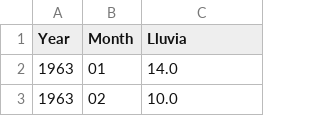
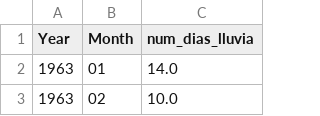
Before and after one commit to juanluishg/dataproject1, a CSV file: Data/Berlin/normalize/num_dias_lluvia.csv, drawn as a sheet; only a part is shown.

```diff
--- a/Data/Berlin/normalize/num_dias_lluvia.csv
+++ b/Data/Berlin/normalize/num_dias_lluvia.csv
@@ -1,2 +1,2 @@
-Year,Month,Lluvia
+Year,Month,num_dias_lluvia
 1963,01,14.0
```
Also changed, not shown: Data/Berlin/normalize/ipc_con_variacion.csv, Data/Berlin/normalize/pib_in_ppp.csv, 7 other files.
